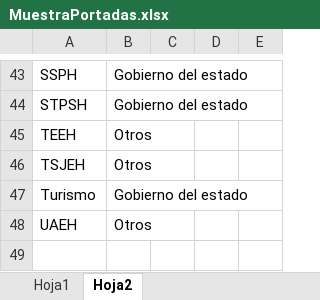
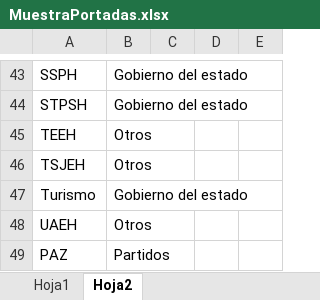
Before and after one commit to thelonious9/Reporteportadas, an Excel workbook: MuestraPortadas.xlsx, sheet Hoja2, drawn as a sheet; only a part is shown, gaps mark what is left out; values as stored, in another font and other column widths than the file's, no borders; table styles not drawn; the diff names each change by its address in the sheet, - before the commit and + after, or states it on an @@ line.

```diff
--- a/MuestraPortadas.xlsx (sheet Hoja2)
+++ b/MuestraPortadas.xlsx (sheet Hoja2)
+row 49: PAZ | Partidos
```
Also changed, not shown: sheet Hoja1, 1 other file.
